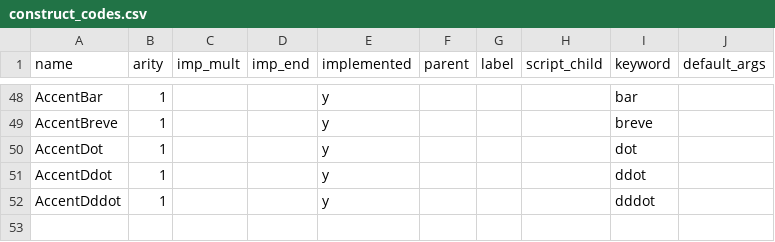
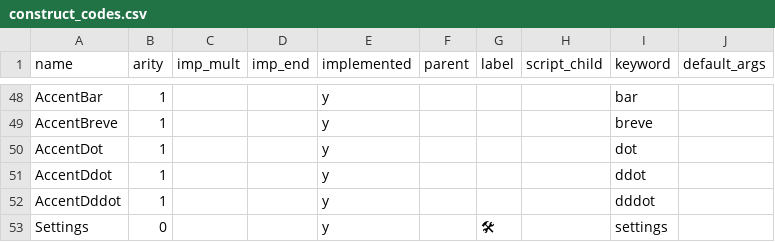
Before and after one commit to JohnDTill/Forscape, a CSV file: meta/construct_codes.csv, drawn as a sheet; only a part is shown, gaps mark what is left out; the diff names each change by its address in the sheet, - before the commit and + after, or states it on an @@ line.

Commit message:
First stab at dynamic settings

```diff
--- a/meta/construct_codes.csv
+++ b/meta/construct_codes.csv
+row 53: Settings | 0 |  |  | y |  | 🛠 |  | settings
```
Also changed, not shown: meta/parse_nodes.csv, 22 other files.
